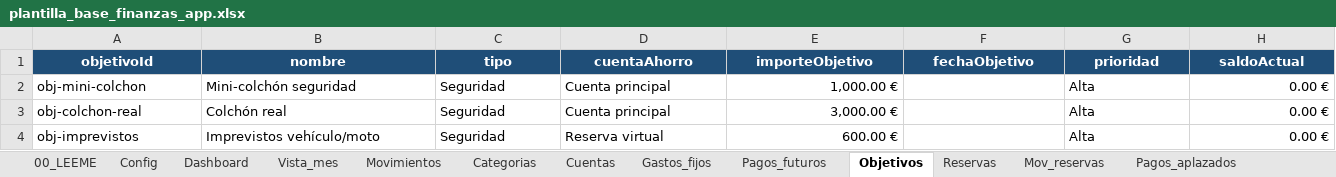
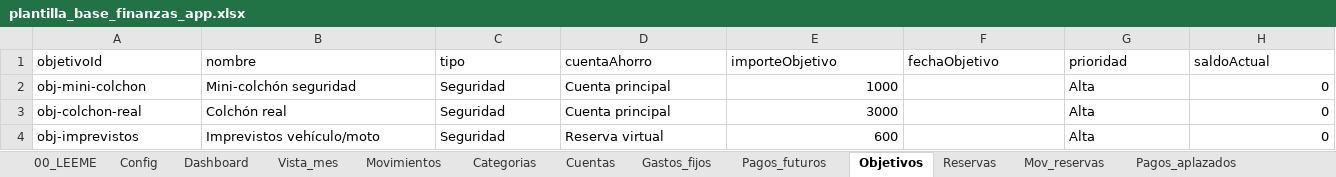
Before and after one commit to DavidColillaMartinez/AppFinanciera, an Excel workbook: plantilla_base_finanzas_app.xlsx, sheet Objetivos, drawn as a sheet; only a part is shown; values as stored, in another font and other column widths than the file's, no borders; table styles not drawn; the diff covers the shown part only; the diff names each change by its address in the sheet, - before the commit and + after, or states it on an @@ line.

```diff
--- a/plantilla_base_finanzas_app.xlsx (sheet Objetivos)
+++ b/plantilla_base_finanzas_app.xlsx (sheet Objetivos)
@@ A1:H1 fill: #1F4E78 → none, bold: on → off, text colour: #FFFFFF → black, alignment: center → left @@
-E2 (importeObjetivo): 1,000.00 €
+E2 (importeObjetivo): 1000
-H2:H4 (saldoActual): 0.00 €
+H2:H4 (saldoActual): 0
-E3 (importeObjetivo): 3,000.00 €
+E3 (importeObjetivo): 3000
-E4 (importeObjetivo): 600.00 €
+E4 (importeObjetivo): 600
```
Also changed, not shown: cell formats elsewhere in this sheet, sheet Dashboard, sheet Reservas, sheet Pagos_futuros, sheet Movimientos, sheet Gastos_fijos, sheet Pagos_aplazados, 7 more sheets, 2 other files.
